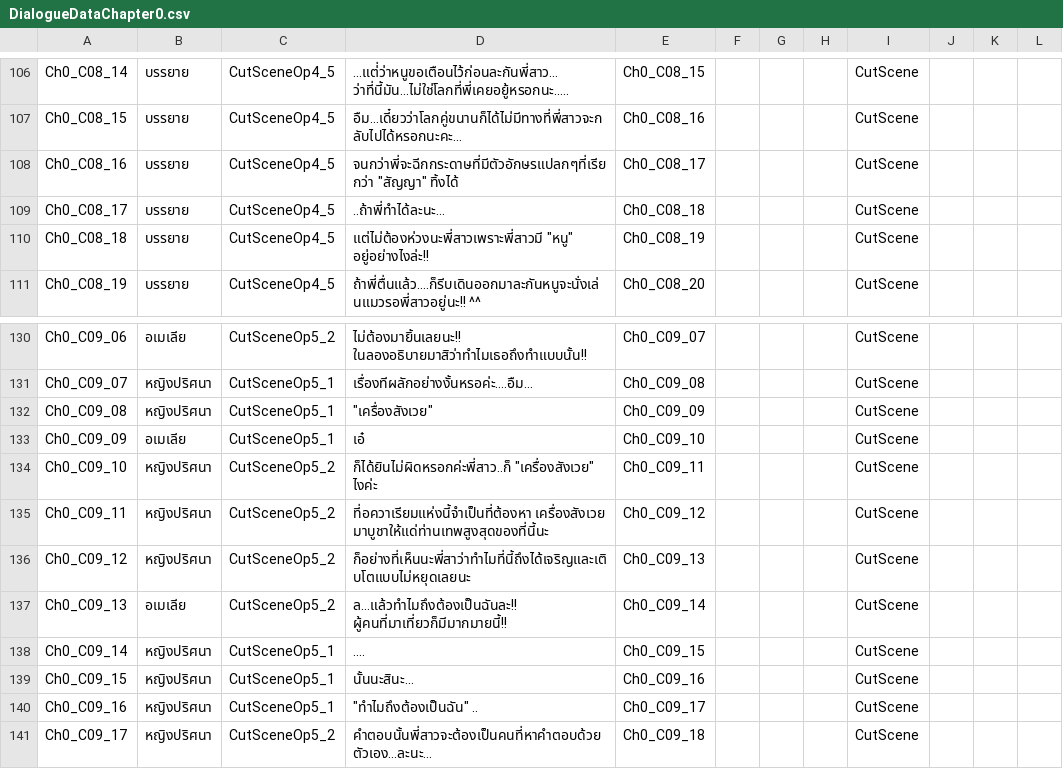
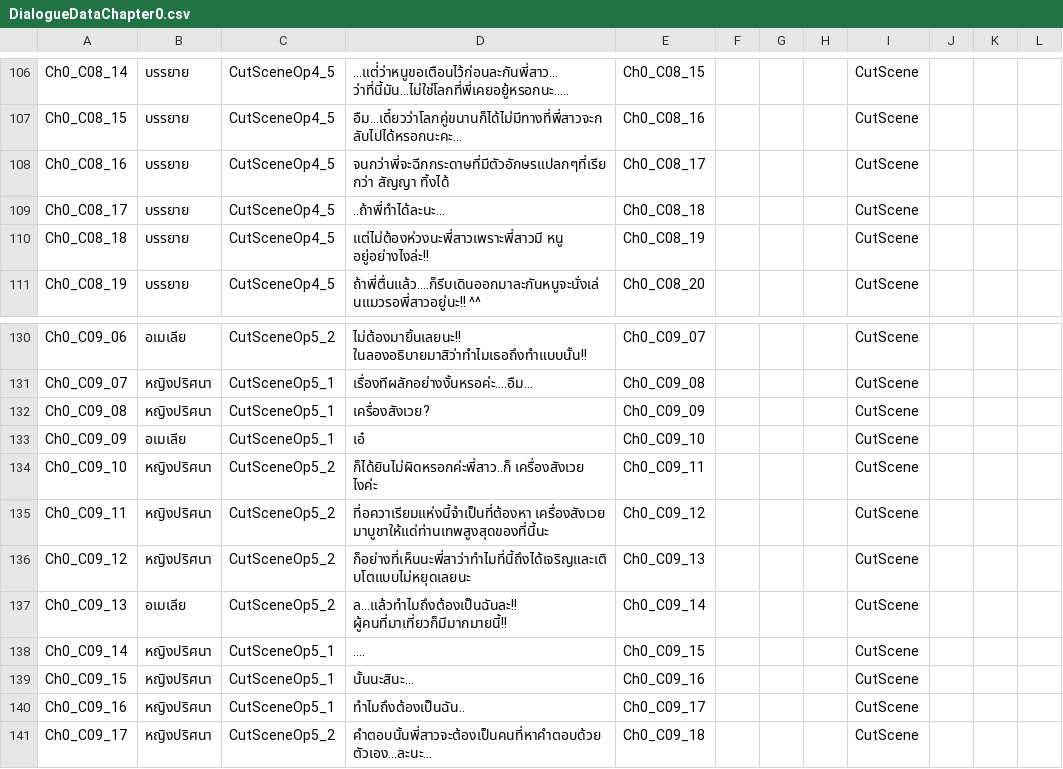
Before and after one commit to JojoeTP/Aquarium, a CSV file: Assets/StreamingAssets/DialogueData/DialogueDataChapter0.csv, drawn as a sheet; only a part is shown, gaps mark what is left out; the diff covers the shown part only.

```diff
--- a/Assets/StreamingAssets/DialogueData/DialogueDataChapter0.csv
+++ b/Assets/StreamingAssets/DialogueData/DialogueDataChapter0.csv
@@ -107,5 +107,5 @@ Ch0_C08_14,บรรยาย,CutSceneOp4_5,...แต่่ว่าหนูข
 Ch0_C08_15,บรรยาย,CutSceneOp4_5,อืม...เดี๋ยวว่าโลกคู่ขนานก็ได้ไม่มีทางที่พี่สาวจะกลับไปได้หรอกนะคะ...,Ch0_C08_16,,,,CutScene,,,
-Ch0_C08_16,บรรยาย,CutSceneOp4_5,"จนกว่าพี่จะฉีกกระดาษที่มีตัวอักษรแปลกๆที่เรียกว่า ""สัญญา"" ทิ้งได้",Ch0_C08_17,,,,CutScene,,,
+Ch0_C08_16,บรรยาย,CutSceneOp4_5,จนกว่าพี่จะฉีกกระดาษที่มีตัวอักษรแปลกๆที่เรียกว่า สัญญา ทิ้งได้,Ch0_C08_17,,,,CutScene,,,
 Ch0_C08_17,บรรยาย,CutSceneOp4_5,..ถ้าพี่ทำได้ละนะ...,Ch0_C08_18,,,,CutScene,,,
-Ch0_C08_18,บรรยาย,CutSceneOp4_5,"แต่ไม่ต้องห่วงนะพี่สาวเพราะพี่สาวมี ""หนู"" อยู่อย่างไงล่ะ!!",Ch0_C08_19,,,,CutScene,,,
+Ch0_C08_18,บรรยาย,CutSceneOp4_5,แต่ไม่ต้องห่วงนะพี่สาวเพราะพี่สาวมี หนู อยู่อย่างไงล่ะ!!,Ch0_C08_19,,,,CutScene,,,
 Ch0_C08_19,บรรยาย,CutSceneOp4_5,ถ้าพี่ตื่นแล้ว....ก็รีบเดินออกมาละกันหนูจะนั่งเล่นแมวรอพี่สาวอยู่นะ!! ^^,Ch0_C08_20,,,,CutScene,,,
@@ -131,5 +131,5 @@ Ch0_C09_06,อเมเลีย,CutSceneOp5_2,ไม่ต้องมายิ
 Ch0_C09_07,หญิงปริศนา,CutSceneOp5_1,เรื่องทีผลักอย่างงั้นหรอค่ะ....อืม...,Ch0_C09_08,,,,CutScene,,,
-Ch0_C09_08,หญิงปริศนา,CutSceneOp5_1,"""เครื่องสังเวย"" ",Ch0_C09_09,,,,CutScene,,,
+Ch0_C09_08,หญิงปริศนา,CutSceneOp5_1,เครื่องสังเวย?,Ch0_C09_09,,,,CutScene,,,
 Ch0_C09_09,อเมเลีย,CutSceneOp5_1,เอ๋,Ch0_C09_10,,,,CutScene,,,
-Ch0_C09_10,หญิงปริศนา,CutSceneOp5_2,"ก็ได้ยินไม่ผิดหรอกค่ะพี่สาว..ก็  ""เครื่องสังเวย"" ไงค่ะ",Ch0_C09_11,,,,CutScene,,,
+Ch0_C09_10,หญิงปริศนา,CutSceneOp5_2,ก็ได้ยินไม่ผิดหรอกค่ะพี่สาว..ก็  เครื่องสังเวย ไงค่ะ,Ch0_C09_11,,,,CutScene,,,
 Ch0_C09_11,หญิงปริศนา,CutSceneOp5_2,ที่อควาเรียมแห่งนี้จำเป็นที่ต้องหา เครื่องสังเวย มาบูชาให้แด่ท่านเทพสูงสุดของที่นี้นะ,Ch0_C09_12,,,,CutScene,,,
@@ -139,3 +139,3 @@ Ch0_C09_14,หญิงปริศนา,CutSceneOp5_1,....,Ch0_C09_15,,,,CutSc
 Ch0_C09_15,หญิงปริศนา,CutSceneOp5_1,นั้นนะสินะ...,Ch0_C09_16,,,,CutScene,,,
-Ch0_C09_16,หญิงปริศนา,CutSceneOp5_1,"""ทำไมถึงต้องเป็นฉัน"" ..",Ch0_C09_17,,,,CutScene,,,
+Ch0_C09_16,หญิงปริศนา,CutSceneOp5_1,ทำไมถึงต้องเป็นฉัน..,Ch0_C09_17,,,,CutScene,,,
 Ch0_C09_17,หญิงปริศนา,CutSceneOp5_2,คำตอบนั้นพี่สาวจะต้องเป็นคนที่หาคำตอบด้วยตัวเอง...ละนะ...,Ch0_C09_18,,,,CutScene,,,
```
Also changed, not shown: 15 edited cells elsewhere in this file, 1 other file.
